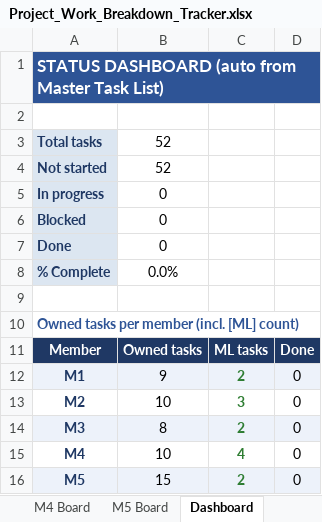
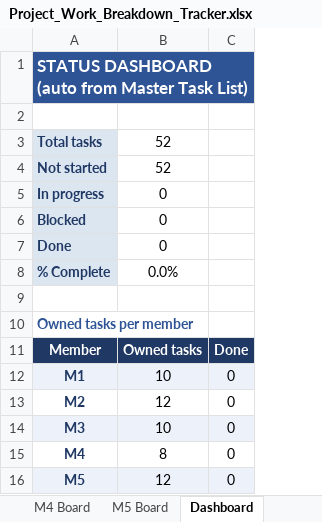
Before and after one commit to Ravindu-Pathirana/Chest-X-ray-Disease-Detection, an Excel workbook: Project Documents/Project_Work_Breakdown_Tracker.xlsx, sheet Dashboard, drawn as a sheet; values as stored, in another font and other column widths than the file's, no borders; the diff names each change by its address in the sheet, - before the commit and + after, or states it on an @@ line.

```diff
--- a/Project Documents/Project_Work_Breakdown_Tracker.xlsx (sheet Dashboard)
+++ b/Project Documents/Project_Work_Breakdown_Tracker.xlsx (sheet Dashboard)
-column C, rows 11-16: ML tasks | 2 | 3 | 2 | 4 | 2
-A10: Owned tasks per member (incl. [ML] count)
+A10: Owned tasks per member
-B12: 9
+B12: 10
-B13: 10
+B13: 12
-B14: 8
+B14: 10
-B15: 10
+B15: 8
-B16: 15
+B16: 12
```
Also changed, not shown: sheet Master Task List, sheet M3 Board, sheet M5 Board, sheet M2 Board, sheet M4 Board, sheet M1 Board, 2 more sheets, 4 other files.
